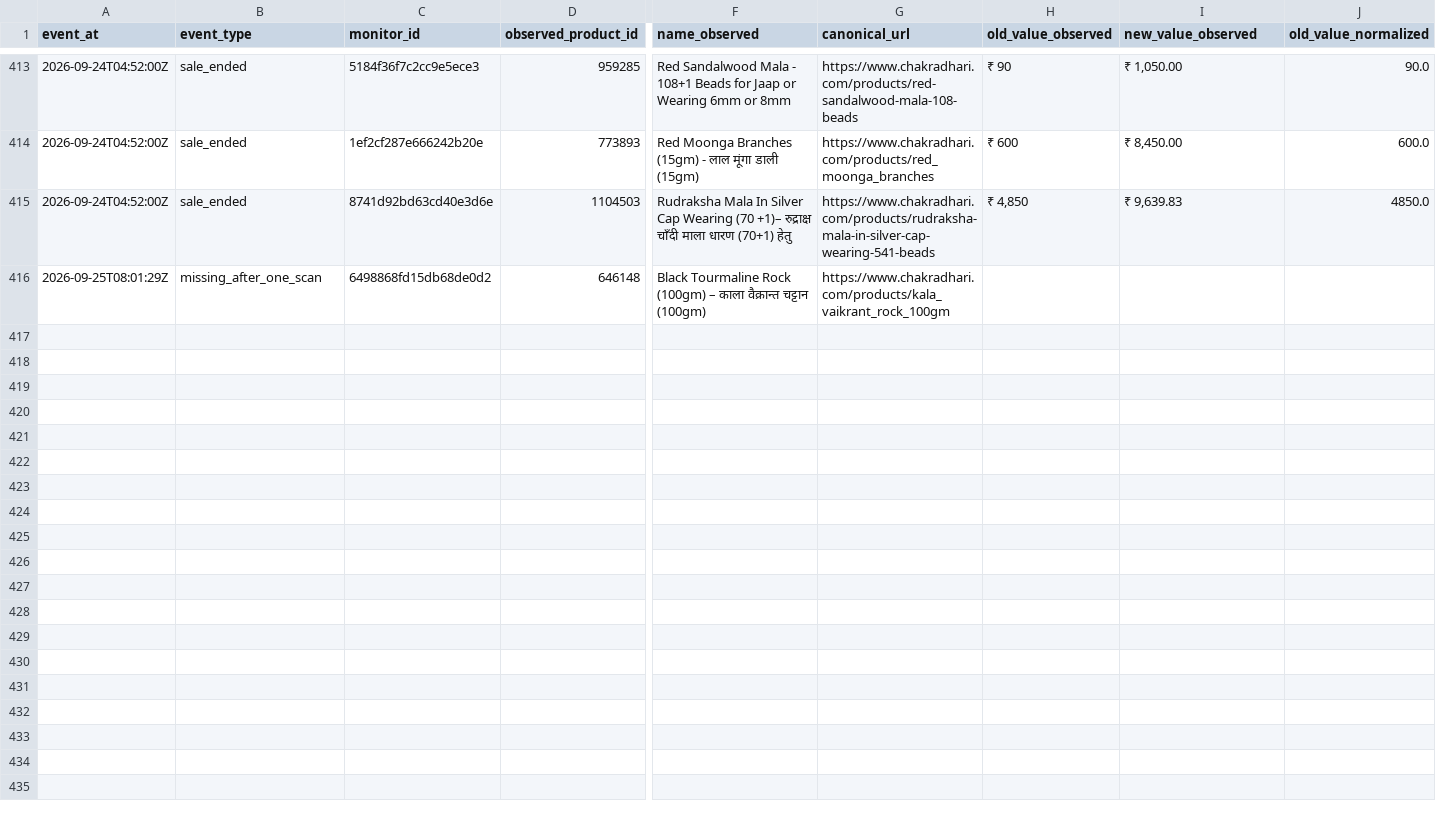
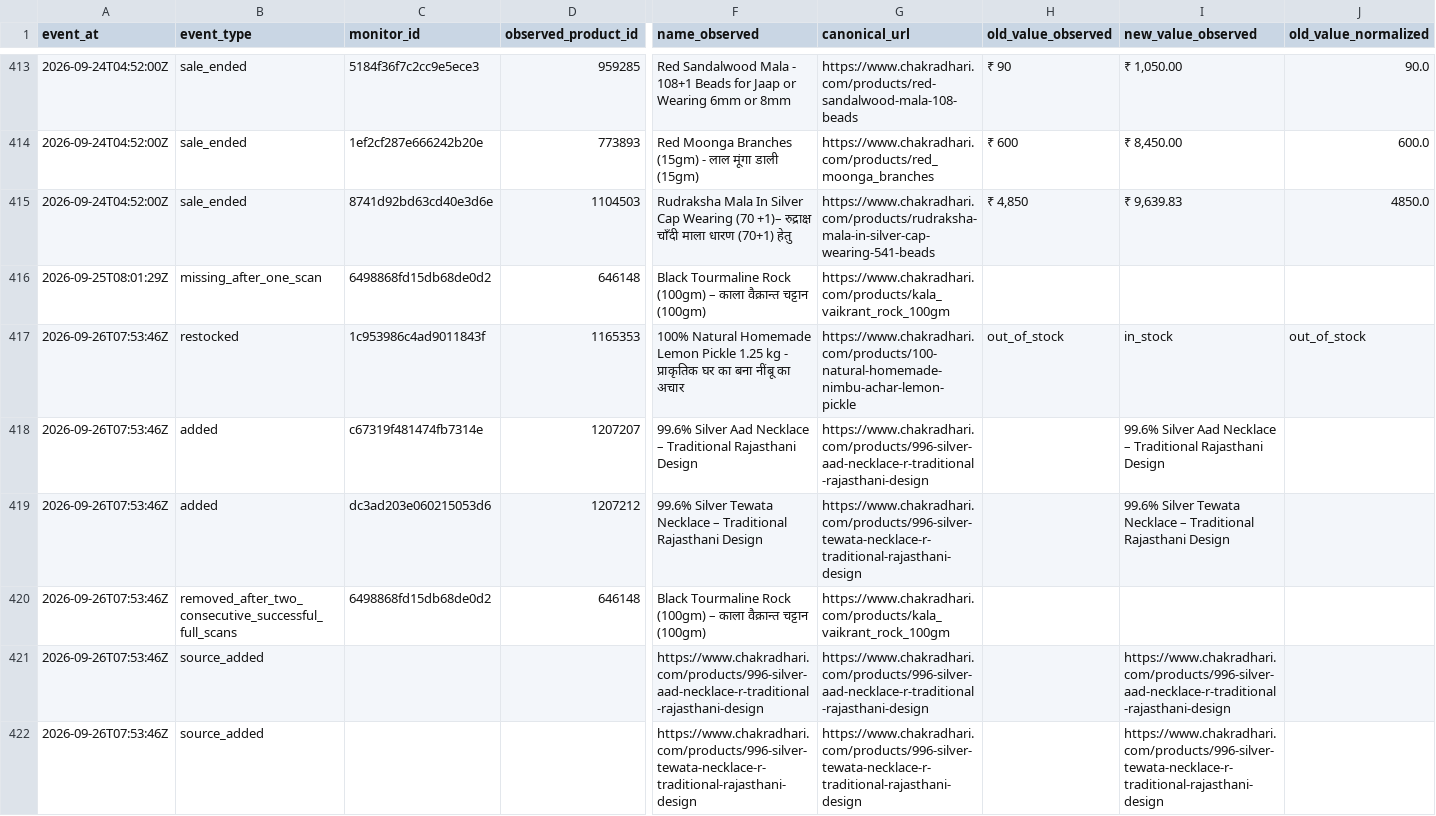
Before and after one commit to yashodhank/chakradhari-catalog-watch, a CSV file: data/change-events.csv, drawn as a sheet; only a part is shown, gaps mark what is left out; rows hold the shown columns only; the diff names each change by its address in the sheet, - before the commit and + after, or states it on an @@ line.

```diff
--- a/data/change-events.csv
+++ b/data/change-events.csv
+row 417: 2026-09-26T07:53:46Z | restocked | 1c953986c4ad9011843f | 1165353 | 100% Natural Homemade Lemon Pickle 1.25 kg - प्राकृतिक घर का बना नींबू का अचार | https://www.chakradhari.com/products/100-natural-homemade-nimbu-achar-lemon-pickle | out_of_stock | in_stock | out_of_stock
+row 418: 2026-09-26T07:53:46Z | added | c67319f481474fb7314e | 1207207 | 99.6% Silver Aad Necklace – Traditional Rajasthani Design | https://www.chakradhari.com/products/996-silver-aad-necklace-r-traditional-rajasthani-design |  | 99.6% Silver Aad Necklace – Traditional Rajasthani Design
+row 419: 2026-09-26T07:53:46Z | added | dc3ad203e060215053d6 | 1207212 | 99.6% Silver Tewata Necklace – Traditional Rajasthani Design | https://www.chakradhari.com/products/996-silver-tewata-necklace-r-traditional-rajasthani-design |  | 99.6% Silver Tewata Necklace – Traditional Rajasthani Design
+row 420: 2026-09-26T07:53:46Z | removed_after_two_consecutive_successful_full_scans | 6498868fd15db68de0d2 | 646148 | Black Tourmaline Rock (100gm) – काला वैक्रान्त चट्टान (100gm) | https://www.chakradhari.com/products/kala_vaikrant_rock_100gm
+row 421: 2026-09-26T07:53:46Z | source_added |  |  | https://www.chakradhari.com/products/996-silver-aad-necklace-r-traditional-rajasthani-design | https://www.chakradhari.com/products/996-silver-aad-necklace-r-traditional-rajasthani-design |  | https://www.chakradhari.com/products/996-silver-aad-necklace-r-traditional-rajasthani-design
+row 422: 2026-09-26T07:53:46Z | source_added |  |  | https://www.chakradhari.com/products/996-silver-tewata-necklace-r-traditional-rajasthani-design | https://www.chakradhari.com/products/996-silver-tewata-necklace-r-traditional-rajasthani-design |  | https://www.chakradhari.com/products/996-silver-tewata-necklace-r-traditional-rajasthani-design
```
Also changed, not shown: 21 other files.
